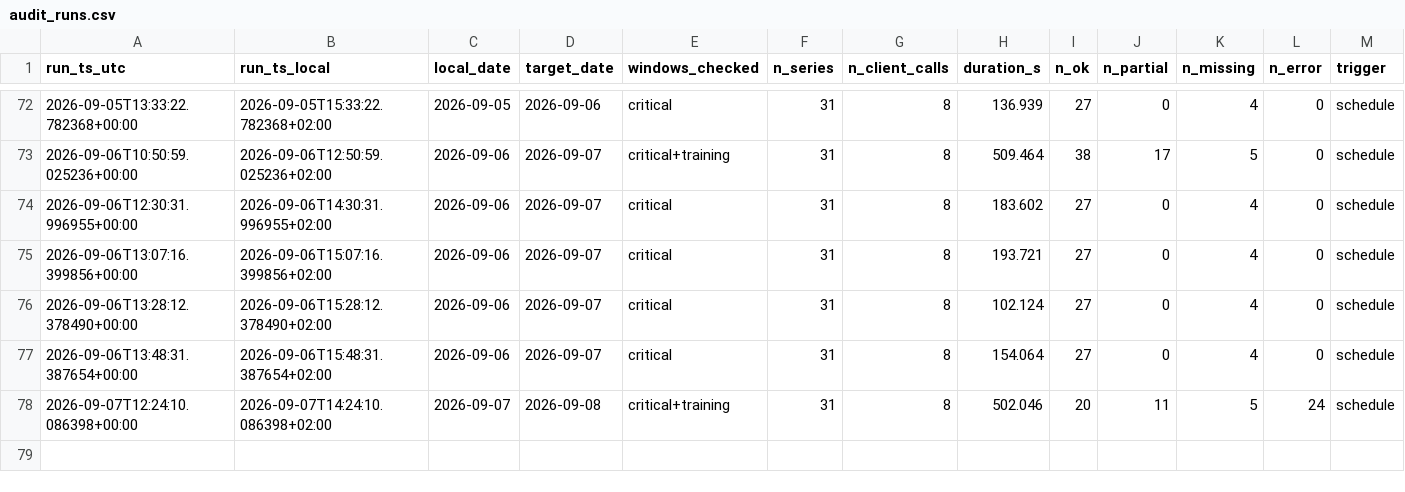
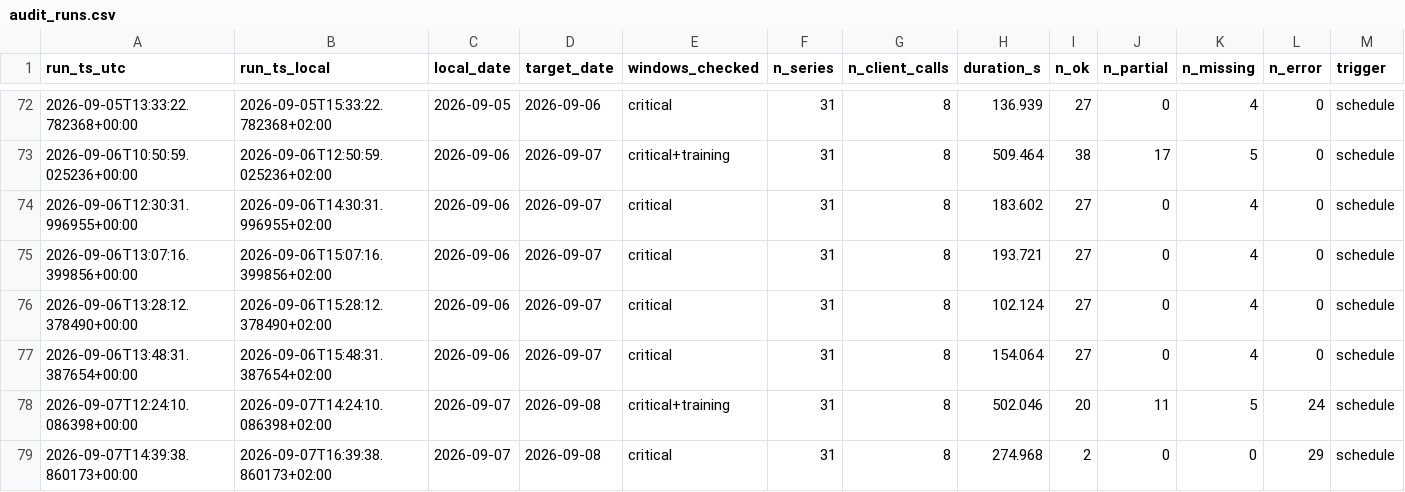
Before and after one commit to soentkeblindow/day-ahead-forecast-live-ops, a CSV file: logs/audit_runs.csv, drawn as a sheet; only a part is shown, gaps mark what is left out.

```diff
--- a/logs/audit_runs.csv
+++ b/logs/audit_runs.csv
@@ -78 +78,2 @@ run_ts_utc,run_ts_local,local_date,target_date,windows_checked,n_series,n_client
 2026-09-07T12:24:10.086398+00:00,2026-09-07T14:24:10.086398+02:00,2026-09-07,2026-09-08,critical+training,31,8,502.046,20,11,5,24,schedule
+2026-09-07T14:39:38.860173+00:00,2026-09-07T16:39:38.860173+02:00,2026-09-07,2026-09-08,critical,31,8,274.968,2,0,0,29,schedule
```
Also changed, not shown: logs/challenge_catalog.csv, 1 other file.
